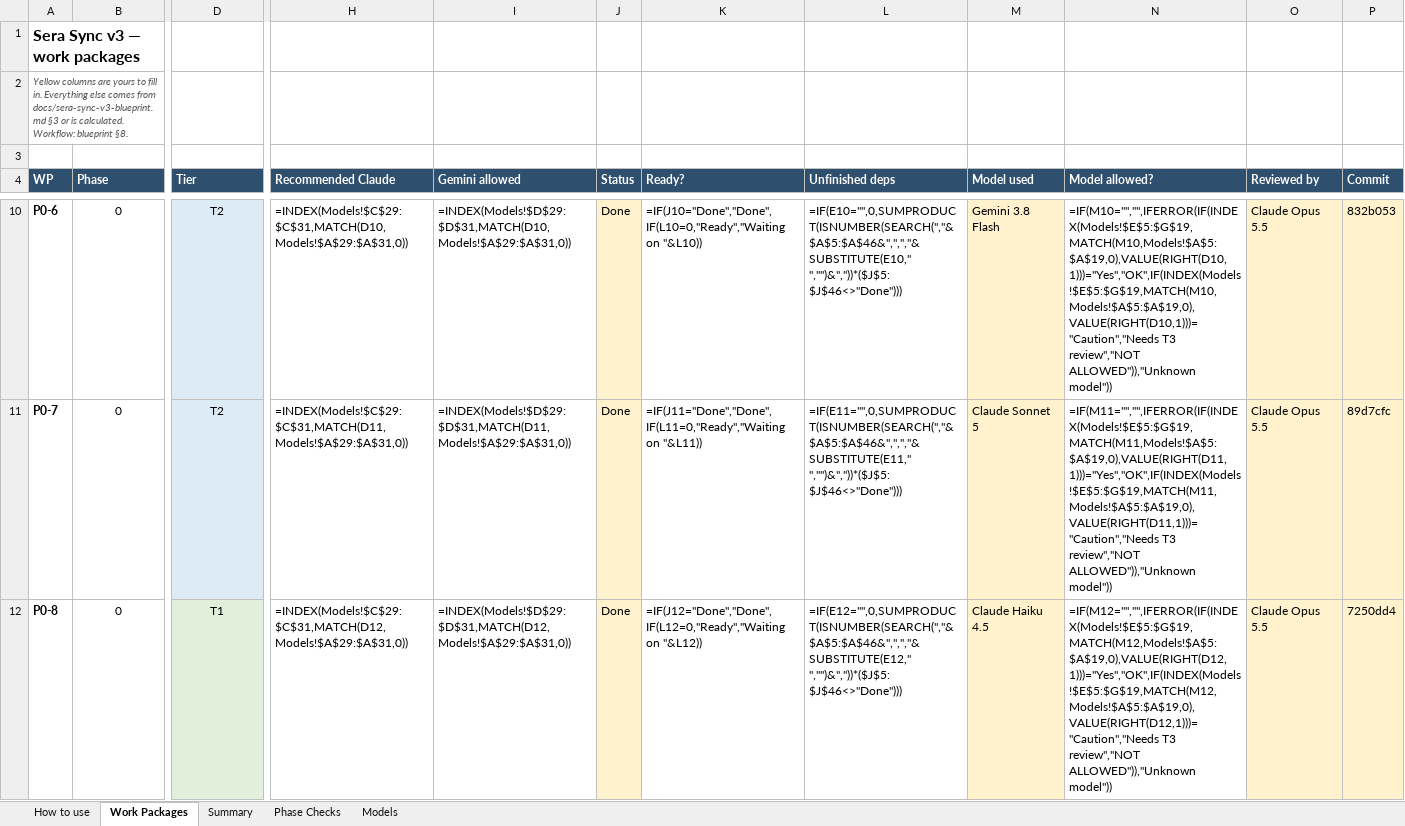
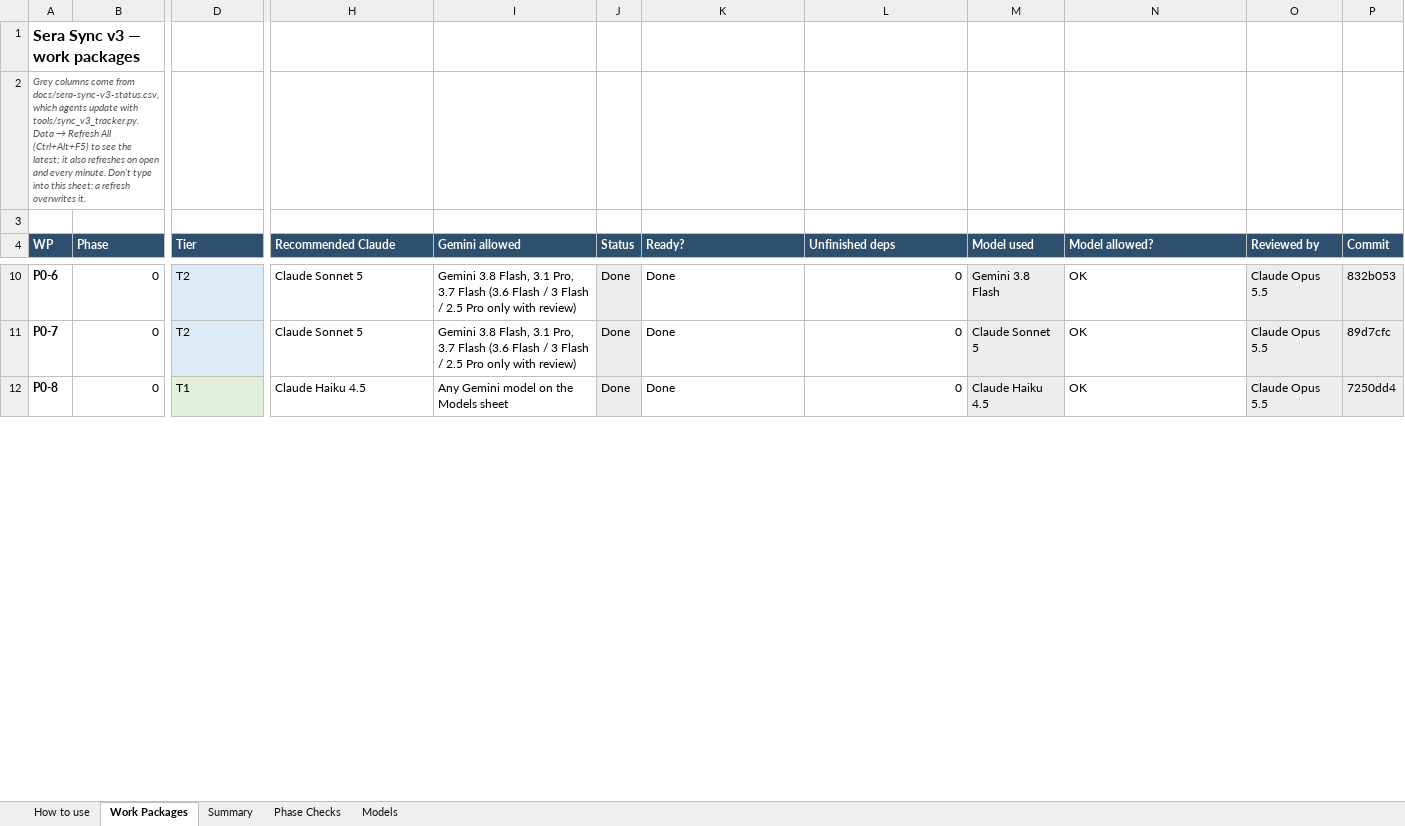
Before and after one commit to NexCardel/Project_Sera, an Excel workbook: docs/sera-sync-v3-agents.xlsx, sheet Work Packages, drawn as a sheet; only a part is shown, gaps mark what is left out; values as stored, in another font and other column widths than the file's, no borders; formulas without a stored value are shown as written; conditional formats not drawn; the diff covers the shown part only; the diff names each change by its address in the sheet, - before the commit and + after, or states it on an @@ line.

Commit message:
sync v3: P1-5 Key-fingerprint gate everywhere

```diff
--- a/docs/sera-sync-v3-agents.xlsx (sheet Work Packages)
+++ b/docs/sera-sync-v3-agents.xlsx (sheet Work Packages)
@@ A2 (WP): Yellow columns are yours to fill in. Everything else comes from docs/sera-sync-v3-blueprint.md §3 or is calculated. Workflow: blueprint §8. → Grey columns come from docs/sera-sync-v3-status.csv, which agents update with tools/sync_v3_tracker.py. Data → Refresh All (Ctrl+Alt+F5) to see the latest; it also refreshes on open and every minute. Don't type into this sheet: a refresh overwrites it. @@
-B10:B12 alignment: center
+B10:B12 alignment: right
-D10:D12 alignment: center
+D10:D12 alignment: left
-H10 (Recommended Claude): =INDEX(Models!$C$29:$C$31,MATCH(D10,Models!$A$29:$A$31,0))
+H10 (Recommended Claude): Claude Sonnet 5
-I10 (Gemini allowed): =INDEX(Models!$D$29:$D$31,MATCH(D10,Models!$A$29:$A$31,0))
+I10 (Gemini allowed): Gemini 3.8 Flash, 3.1 Pro, 3.7 Flash (3.6 Flash / 3 Flash / 2.5 Pro only with review)
-J10:J12 fill: #FFF2CC
+J10:J12 fill: #EDEDED
-K10 (Ready?): =IF(J10="Done","Done",IF(L10=0,"Ready","Waiting on "&L10))
+K10 (Ready?): Done
-L10 (Unfinished deps): =IF(E10="",0,SUMPRODUCT(ISNUMBER(SEARCH(","&$A$5:$A$46&",",","&SUBSTITUTE(E10," ","")&","))*($J$5:$J$46<>"Done")))
+L10 (Unfinished deps): 0
-M10:M12 fill: #FFF2CC
+M10:M12 fill: #EDEDED
-N10 (Model allowed?): =IF(M10="","",IFERROR(IF(INDEX(Models!$E$5:$G$19,MATCH(M10,Models!$A$5:$A$19,0),VALUE(RIGHT(D10,1)))="Yes","OK",IF(INDEX(Models!$E$5:$G$19,MATCH(M10,Models!$A$5:$A$19,0),VALUE(RIGHT(D10,1)))="Caution","Needs T3 review","NOT ALLOWED")),"Unknown model"))
+N10 (Model allowed?): OK
-O10:P12 fill: #FFF2CC
+O10:P12 fill: #EDEDED
-H11 (Recommended Claude): =INDEX(Models!$C$29:$C$31,MATCH(D11,Models!$A$29:$A$31,0))
+H11 (Recommended Claude): Claude Sonnet 5
-I11 (Gemini allowed): =INDEX(Models!$D$29:$D$31,MATCH(D11,Models!$A$29:$A$31,0))
+I11 (Gemini allowed): Gemini 3.8 Flash, 3.1 Pro, 3.7 Flash (3.6 Flash / 3 Flash / 2.5 Pro only with review)
-K11 (Ready?): =IF(J11="Done","Done",IF(L11=0,"Ready","Waiting on "&L11))
+K11 (Ready?): Done
-L11 (Unfinished deps): =IF(E11="",0,SUMPRODUCT(ISNUMBER(SEARCH(","&$A$5:$A$46&",",","&SUBSTITUTE(E11," ","")&","))*($J$5:$J$46<>"Done")))
+L11 (Unfinished deps): 0
-N11 (Model allowed?): =IF(M11="","",IFERROR(IF(INDEX(Models!$E$5:$G$19,MATCH(M11,Models!$A$5:$A$19,0),VALUE(RIGHT(D11,1)))="Yes","OK",IF(INDEX(Models!$E$5:$G$19,MATCH(M11,Models!$A$5:$A$19,0),VALUE(RIGHT(D11,1)))="Caution","Needs T3 review","NOT ALLOWED")),"Unknown model"))
+N11 (Model allowed?): OK
-H12 (Recommended Claude): =INDEX(Models!$C$29:$C$31,MATCH(D12,Models!$A$29:$A$31,0))
+H12 (Recommended Claude): Claude Haiku 4.5
-I12 (Gemini allowed): =INDEX(Models!$D$29:$D$31,MATCH(D12,Models!$A$29:$A$31,0))
+I12 (Gemini allowed): Any Gemini model on the Models sheet
-K12 (Ready?): =IF(J12="Done","Done",IF(L12=0,"Ready","Waiting on "&L12))
+K12 (Ready?): Done
-L12 (Unfinished deps): =IF(E12="",0,SUMPRODUCT(ISNUMBER(SEARCH(","&$A$5:$A$46&",",","&SUBSTITUTE(E12," ","")&","))*($J$5:$J$46<>"Done")))
+L12 (Unfinished deps): 0
-N12 (Model allowed?): =IF(M12="","",IFERROR(IF(INDEX(Models!$E$5:$G$19,MATCH(M12,Models!$A$5:$A$19,0),VALUE(RIGHT(D12,1)))="Yes","OK",IF(INDEX(Models!$E$5:$G$19,MATCH(M12,Models!$A$5:$A$19,0),VALUE(RIGHT(D12,1)))="Caution","Needs T3 review","NOT ALLOWED")),"Unknown model"))
+N12 (Model allowed?): OK
```
Also changed, not shown: 202 edited cells and cell formats elsewhere in this sheet, sheet Summary, sheet Phase Checks, sheet How to use, sheet Models, formulas that keep their value, hidden cells, 13 other files.
